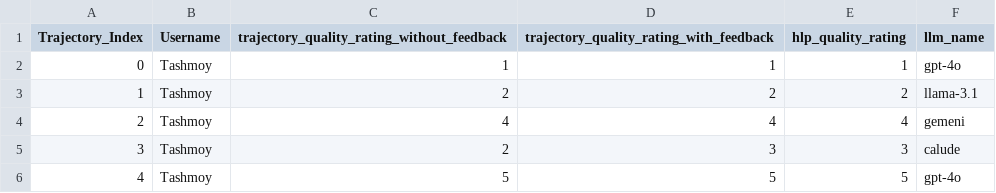
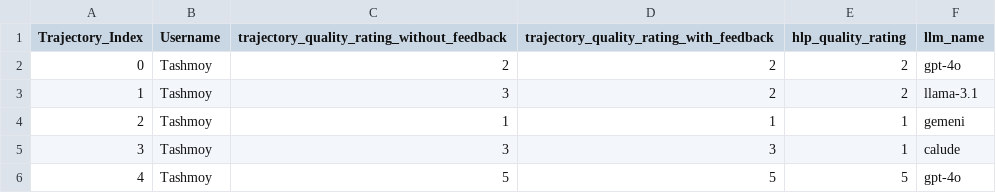
Before and after one commit to Tashmoy966/User_Study, a CSV file: output/Tashmoy.csv, drawn as a sheet.

```diff
--- a/output/Tashmoy.csv
+++ b/output/Tashmoy.csv
@@ -1,6 +1,6 @@
 Trajectory_Index,Username,trajectory_quality_rating_without_feedback,trajectory_quality_rating_with_feedback,hlp_quality_rating,llm_name
-0,Tashmoy,1,1,1,gpt-4o
-1,Tashmoy,2,2,2,llama-3.1
-2,Tashmoy,4,4,4,gemeni
-3,Tashmoy,2,3,3,calude
+0,Tashmoy,2,2,2,gpt-4o
+1,Tashmoy,3,2,2,llama-3.1
+2,Tashmoy,1,1,1,gemeni
+3,Tashmoy,3,3,1,calude
 4,Tashmoy,5,5,5,gpt-4o
```
Also changed, not shown: 3 other files.
